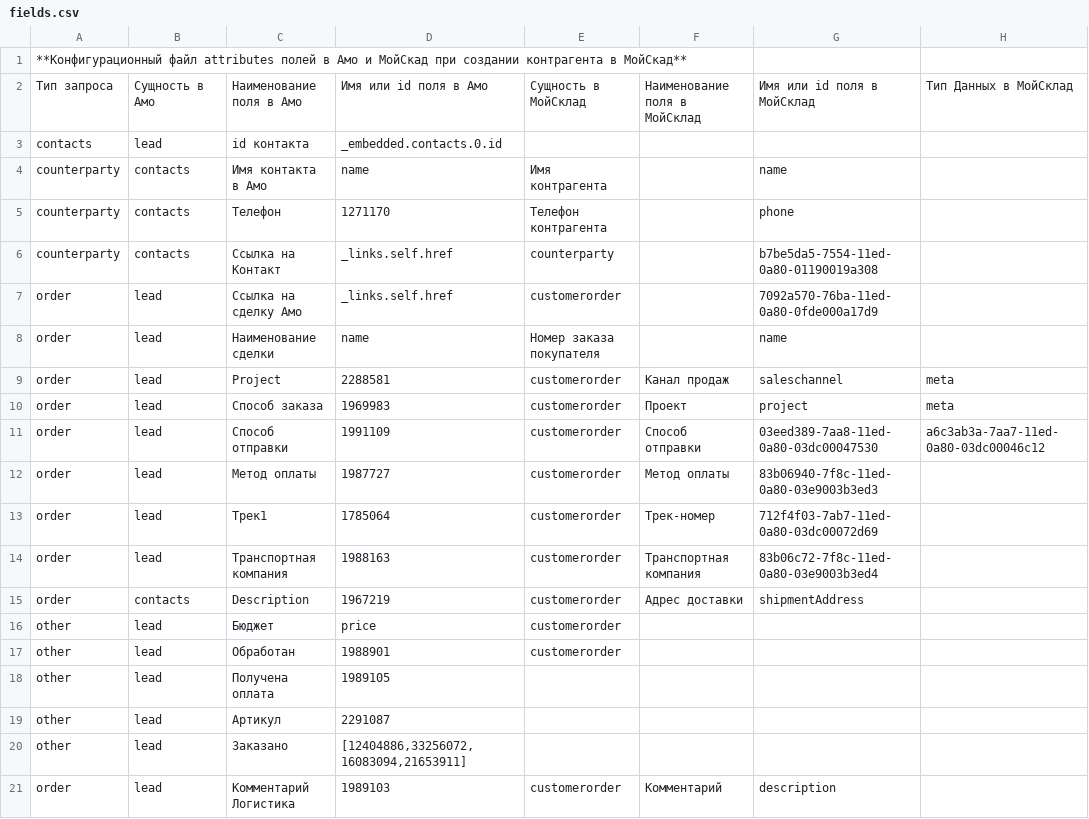
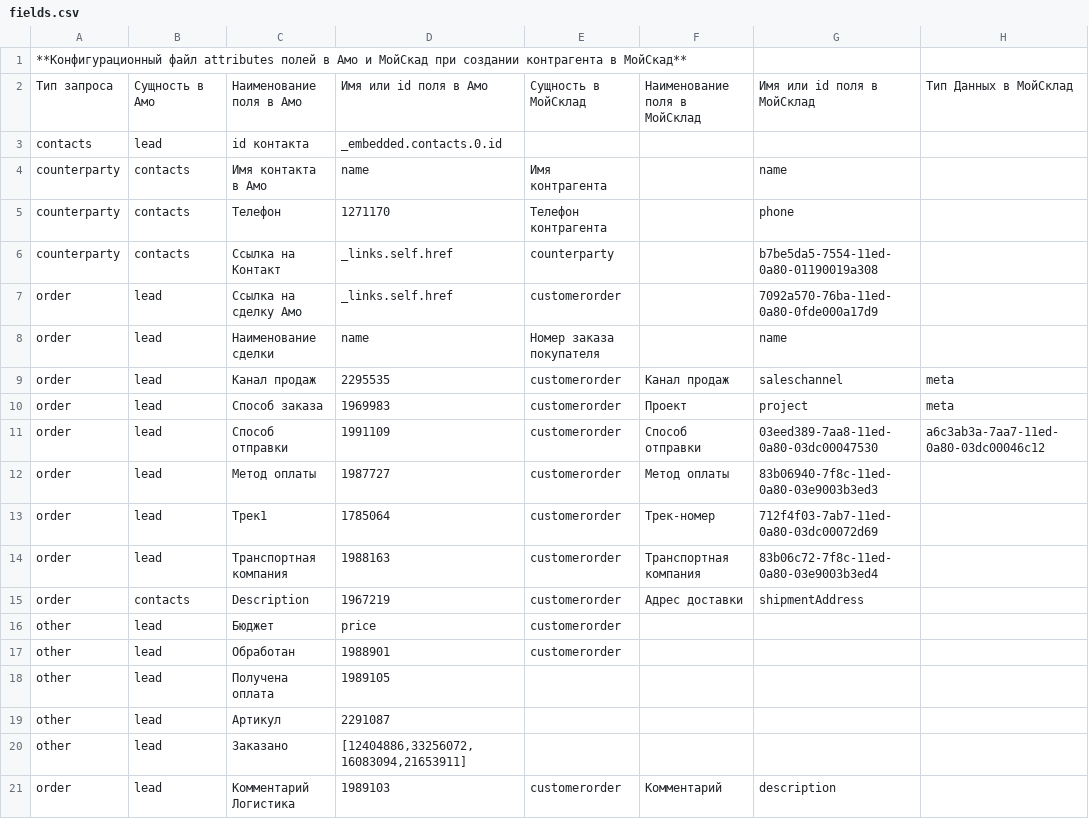
Before and after one commit to alexeyromanov031/amo-moysklad, a CSV file: fields.csv, drawn as a sheet.

Commit message:
Обновил "Канал продаж" со стороны Амо

```diff
--- a/fields.csv
+++ b/fields.csv
@@ -8,3 +8,3 @@ order;lead;Ссылка на сделку Амо;_links.self.href;customerorder;
 order;lead;Наименование сделки;name;Номер заказа покупателя;;name;
-order;lead;Project;2288581;customerorder;Канал продаж;saleschannel;meta
+order;lead;Канал продаж;2295535;customerorder;Канал продаж;saleschannel;meta
 order;lead;Способ заказа;1969983;customerorder;Проект;project;meta
```
